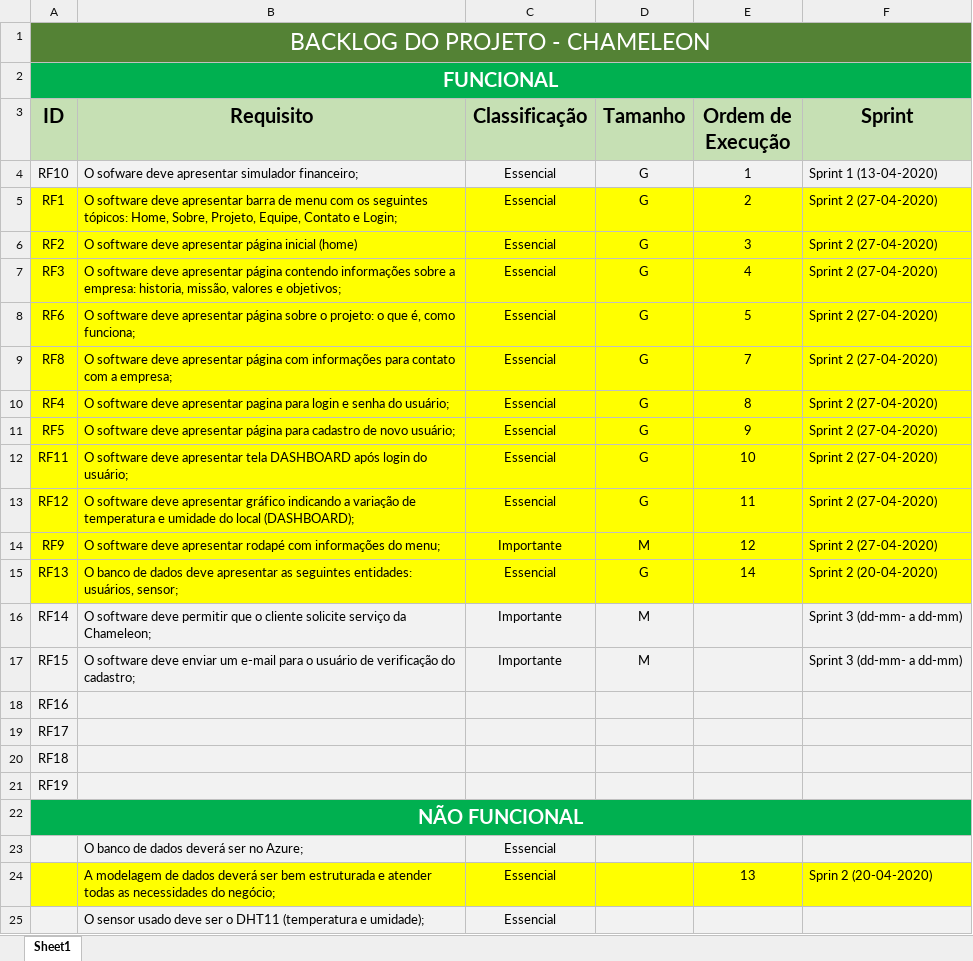
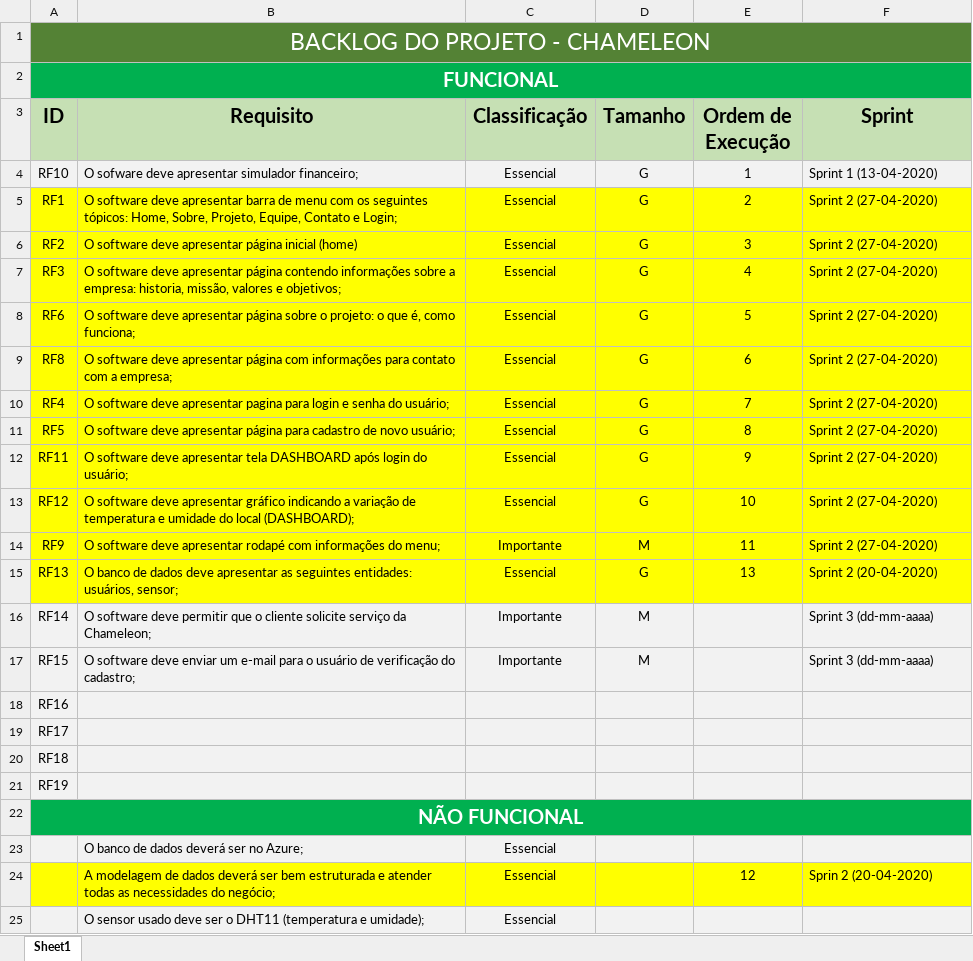
Before and after one commit to gui-ss/projeto-bandtec, an Excel workbook: Documentação/Planejamentos/Backlog.xlsx, sheet Sheet1, drawn as a sheet; values as stored, in another font and other column widths than the file's, no borders; table styles not drawn; the diff names each change by its address in the sheet, - before the commit and + after, or states it on an @@ line.

Commit message:
atualização do backlog

```diff
--- a/Documentação/Planejamentos/Backlog.xlsx (sheet Sheet1)
+++ b/Documentação/Planejamentos/Backlog.xlsx (sheet Sheet1)
-E9 (Ordem de Execução): 7
+E9 (Ordem de Execução): 6
-E10 (Ordem de Execução): 8
+E10 (Ordem de Execução): 7
-E11 (Ordem de Execução): 9
+E11 (Ordem de Execução): 8
-E12 (Ordem de Execução): 10
+E12 (Ordem de Execução): 9
-E13 (Ordem de Execução): 11
+E13 (Ordem de Execução): 10
-E14 (Ordem de Execução): 12
+E14 (Ordem de Execução): 11
-E15 (Ordem de Execução): 14
+E15 (Ordem de Execução): 13
-F16:F17 (Sprint): Sprint 3 (dd-mm- a dd-mm)
+F16:F17 (Sprint): Sprint 3 (dd-mm-aaaa)
-E24 (Ordem de Execução): 13
+E24 (Ordem de Execução): 12
```
Also changed, not shown: 1 other file.
